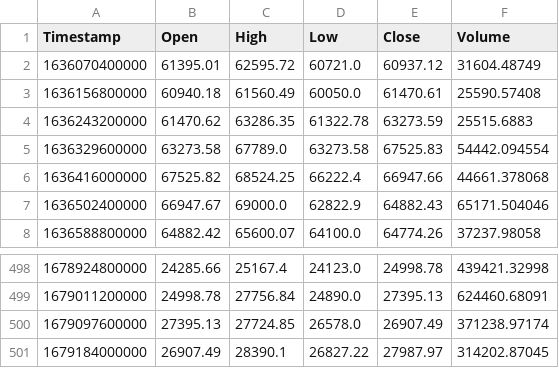
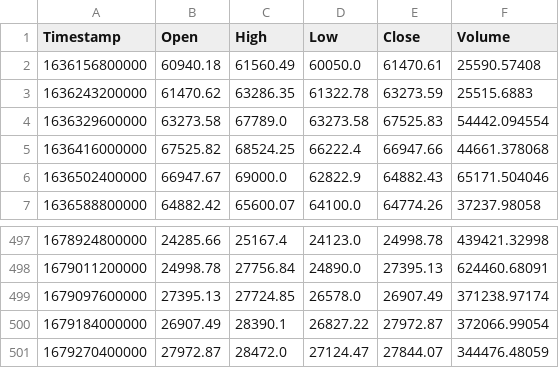
Before and after one commit to Ozancann01/traderKam, a CSV file: data/BTCUSDT_1d.csv, drawn as a sheet; only a part is shown, gaps mark what is left out.

```diff
--- a/data/BTCUSDT_1d.csv
+++ b/data/BTCUSDT_1d.csv
@@ -1,3 +1,2 @@
 Timestamp,Open,High,Low,Close,Volume
-1636070400000,61395.01,62595.72,60721.0,60937.12,31604.48749
 1636156800000,60940.18,61560.49,60050.0,61470.61,25590.57408
@@ -500,2 +499,3 @@ Timestamp,Open,High,Low,Close,Volume
 1679097600000,27395.13,27724.85,26578.0,26907.49,371238.97174
-1679184000000,26907.49,28390.1,26827.22,27987.97,314202.87045
+1679184000000,26907.49,28390.1,26827.22,27972.87,372066.99054
+1679270400000,27972.87,28472.0,27124.47,27844.07,344476.48059
```
Also changed, not shown: data/BNBUSDT_1d.csv, data/ETHUSDT_1d.csv, 18 other files.
